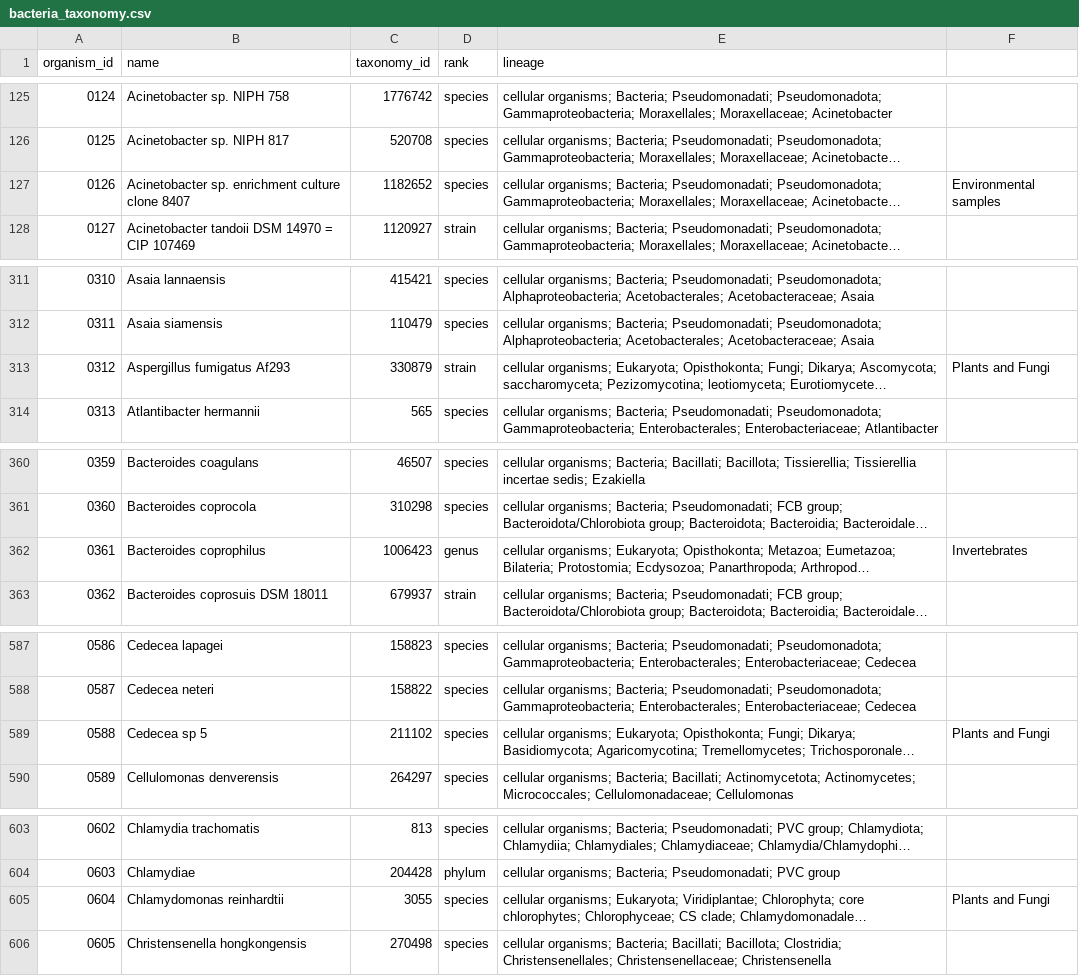
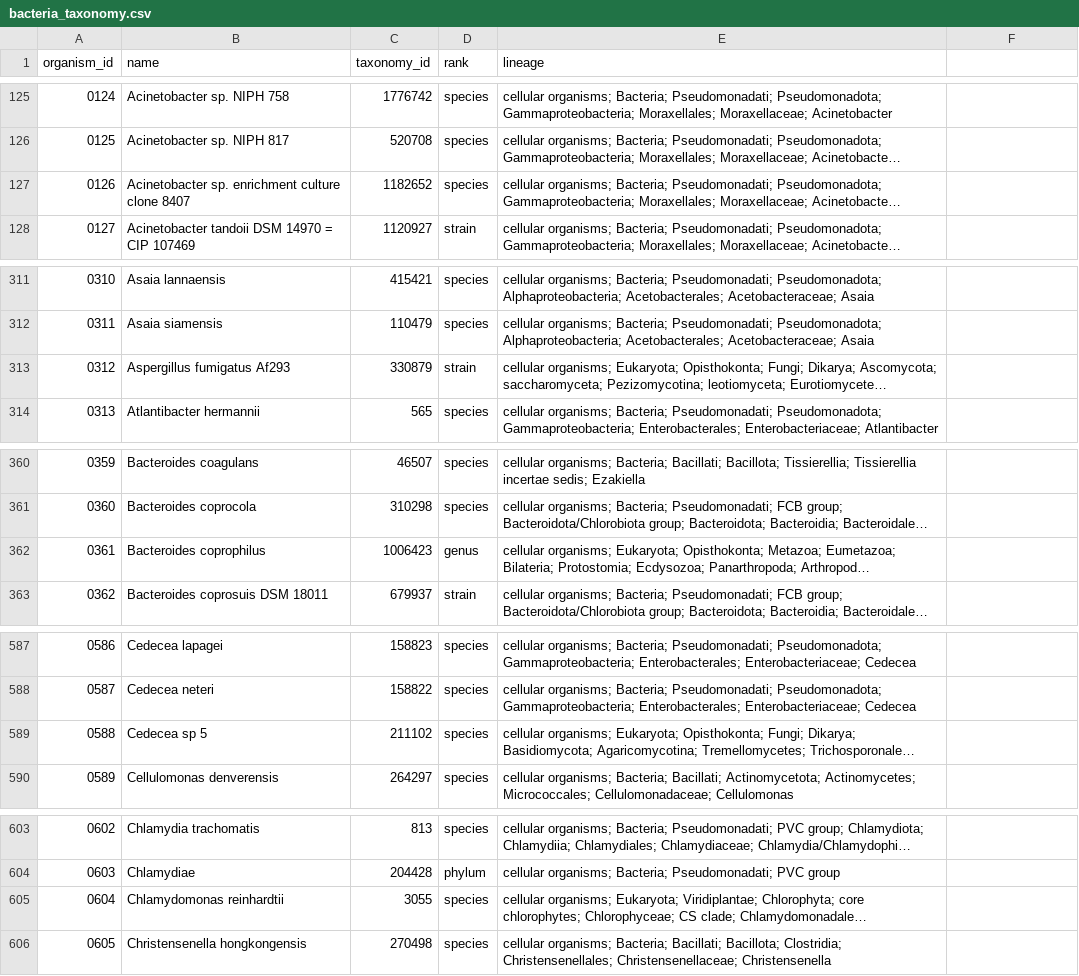
Before and after one commit to csc505-f25/antibiotic-resistance-database, a CSV file: data/bacteria_taxonomy.csv, drawn as a sheet; only a part is shown, gaps mark what is left out; long unchanged cells end in …; the diff covers the shown part only; the diff names each change by its address in the sheet, - before the commit and + after, or states it on an @@ line.

```diff
--- a/data/bacteria_taxonomy.csv
+++ b/data/bacteria_taxonomy.csv
-F127: Environmental samples
+F127: (empty)
-F313: Plants and Fungi
+F313: (empty)
-F362: Invertebrates
+F362: (empty)
-F589: Plants and Fungi
+F589: (empty)
-F605: Plants and Fungi
+F605: (empty)
```
Also changed, not shown: 23 edited cells elsewhere in this file, data/antibiotics.csv, data/resistance_mechanisms.csv, 16 other files.
